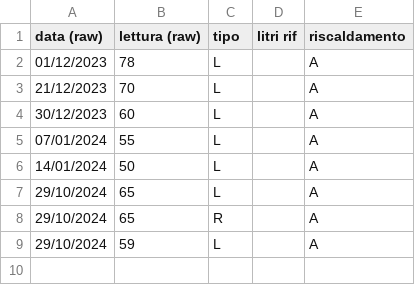
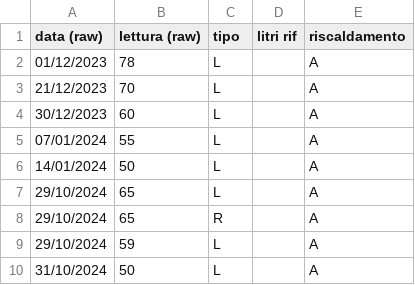
Before and after one commit to uftecdonato/letture, a CSV file: demo/gasolio/municipio/attuale.csv, drawn as a sheet.

Commit message:
Update demo/gasolio/municipio/attuale.csv
Inserimento lettura del 31/10/2024 - Fulvio

```diff
--- a/demo/gasolio/municipio/attuale.csv
+++ b/demo/gasolio/municipio/attuale.csv
@@ -9 +9,2 @@ data (raw),lettura (raw),tipo,litri rif,riscaldamento
 29/10/2024,59,L,,A
+31/10/2024,50,L,,A
```
